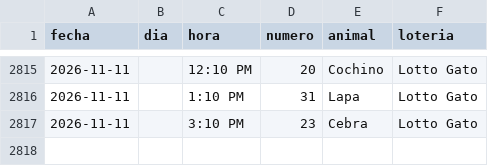
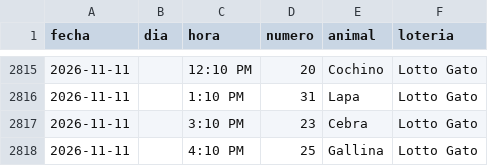
Before and after one commit to victorcsp22-star/sniper-ruletas, a CSV file: lotto_gato.csv, drawn as a sheet; only a part is shown, gaps mark what is left out.

```diff
--- a/lotto_gato.csv
+++ b/lotto_gato.csv
@@ -2817 +2817,2 @@ fecha,dia,hora,numero,animal,loteria
 2026-11-11,,3:10 PM,23,Cebra,Lotto Gato
+2026-11-11,,4:10 PM,25,Gallina,Lotto Gato
```
Also changed, not shown: data_vz/guacharo_activo_2anios.csv, granja_millonaria_granjazo.csv, 4 other files.
